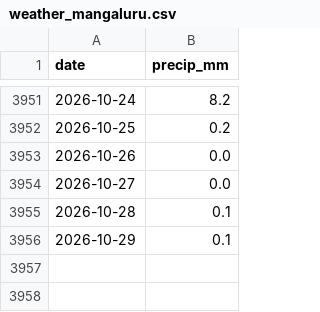
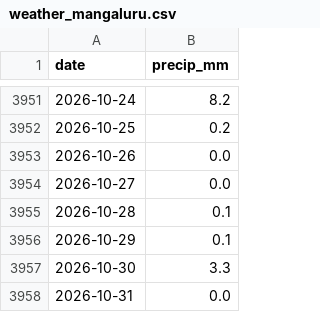
Before and after one commit to 3T3RN4TU5/price-forecasting, a CSV file: data/raw/weather_mangaluru.csv, drawn as a sheet; only a part is shown, gaps mark what is left out.

```diff
--- a/data/raw/weather_mangaluru.csv
+++ b/data/raw/weather_mangaluru.csv
@@ -3956 +3956,3 @@ date,precip_mm
 2026-10-29,0.1
+2026-10-30,3.3
+2026-10-31,0.0
```
Also changed, not shown: 1 other file.
